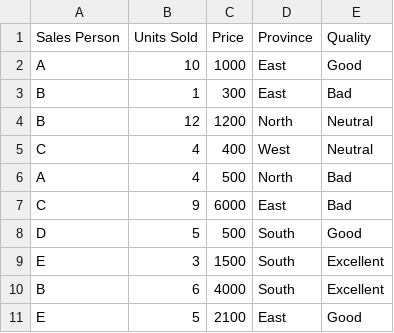
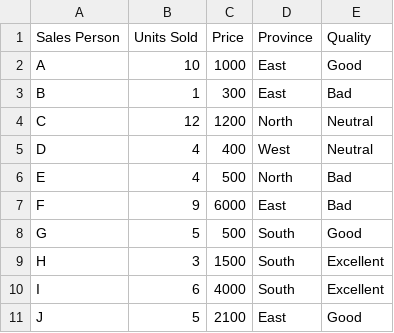
Before and after one commit to sandeepmj/datasets, a CSV file: mock-transform.csv, drawn as a sheet.

Commit message:
changed data

```diff
--- a/mock-transform.csv
+++ b/mock-transform.csv
@@ -3,9 +3,9 @@ A,10,1000,East,Good
 B,1,300,East,Bad
-B,12,1200,North,Neutral
-C,4,400,West,Neutral
-A,4,500,North,Bad
-C,9,6000,East,Bad
-D,5,500,South,Good
-E,3,1500,South,Excellent
-B,6,4000,South,Excellent
-E,5,2100,East,Good
+C,12,1200,North,Neutral
+D,4,400,West,Neutral
+E,4,500,North,Bad
+F,9,6000,East,Bad
+G,5,500,South,Good
+H,3,1500,South,Excellent
+I,6,4000,South,Excellent
+J,5,2100,East,Good
```
